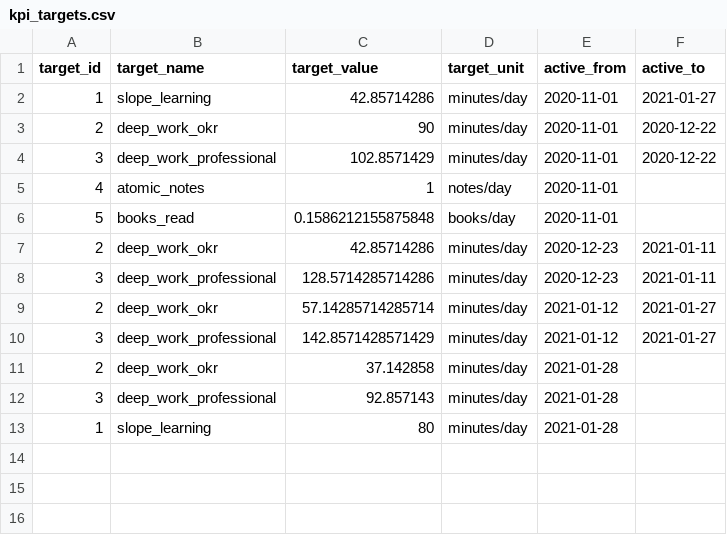
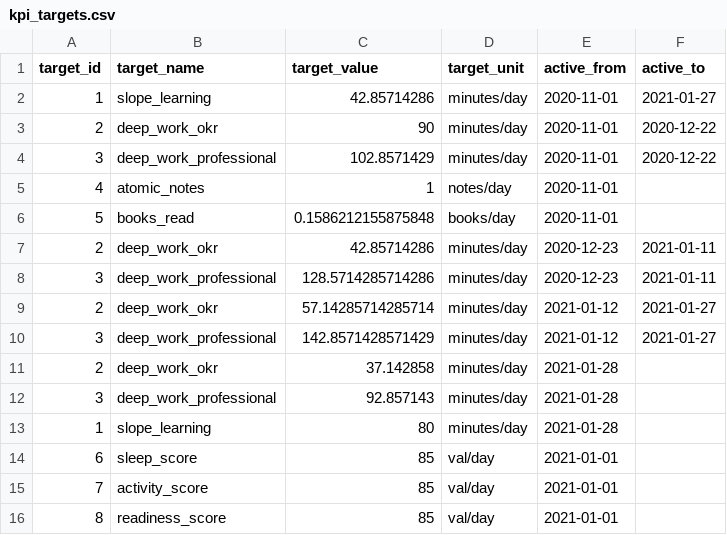
Before and after one commit to wylbee/small-world-dbt, a CSV file: data/kpi_targets.csv, drawn as a sheet; the diff names each change by its address in the sheet, - before the commit and + after, or states it on an @@ line.

```diff
--- a/data/kpi_targets.csv
+++ b/data/kpi_targets.csv
+row 14: 6 | sleep_score | 85 | val/day | 2021-01-01
+row 15: 7 | activity_score | 85 | val/day | 2021-01-01
+row 16: 8 | readiness_score | 85 | val/day | 2021-01-01
```
Also changed, not shown: 2 other files.
